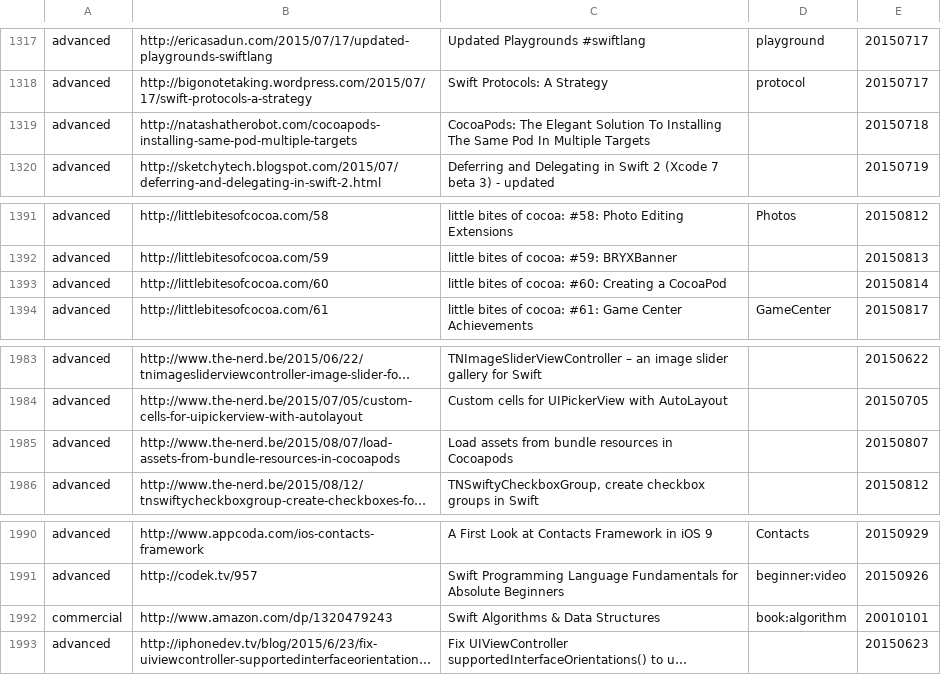
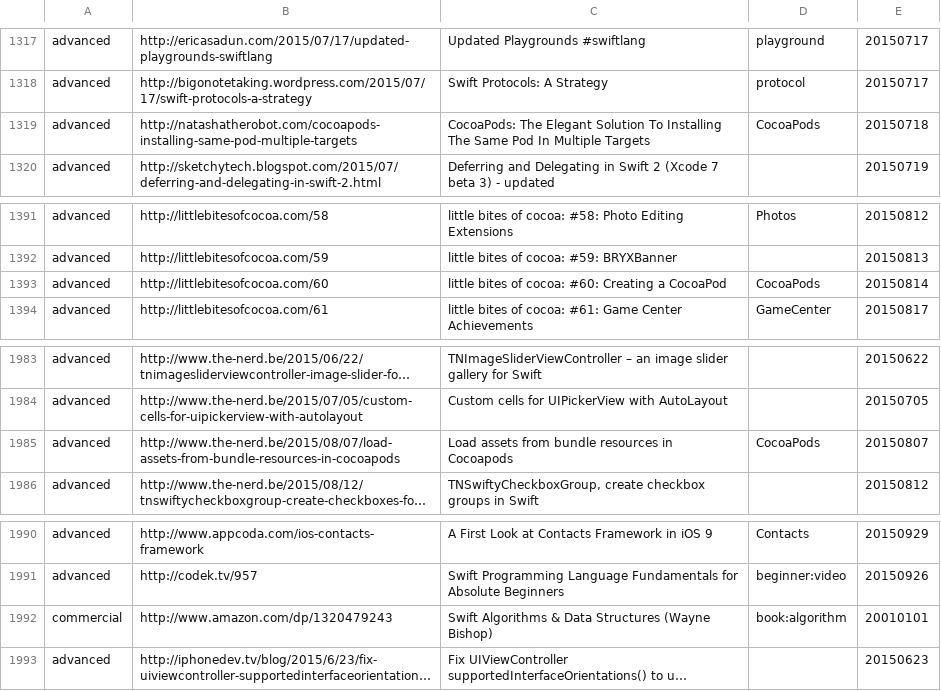
Before and after one commit to melling/SwiftResources, a TSV file: swift_urls.tsv, drawn as a sheet; only a part is shown, gaps mark what is left out; long unchanged cells end in …; the diff covers the shown part only; the diff names each change by its address in the sheet, - before the commit and + after, or states it on an @@ line.

```diff
--- a/swift_urls.tsv
+++ b/swift_urls.tsv
-D1319: (empty)
+D1319: CocoaPods
-D1393: (empty)
+D1393: CocoaPods
-D1985: (empty)
+D1985: CocoaPods
-C1992: Swift Algorithms & Data Structures
+C1992: Swift Algorithms & Data Structures (Wayne Bishop)
```
Also changed, not shown: 12 added rows and 11 edited cells elsewhere in this file.
